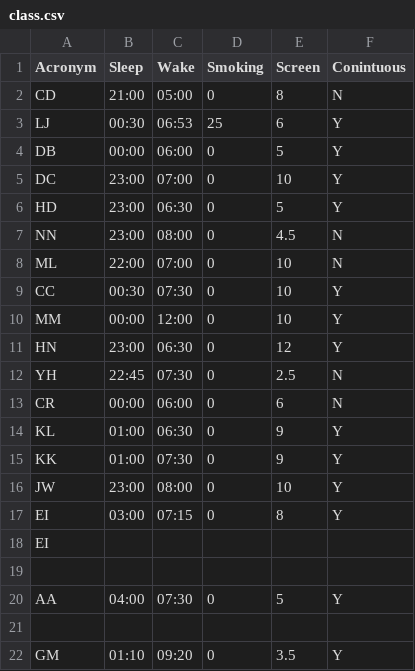
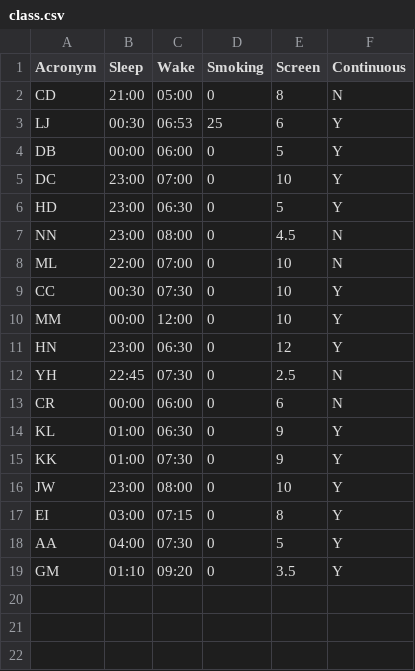
Before and after one commit to olethrosdc/machine-learning-neuch, a CSV file: BSc/Data/class.csv, drawn as a sheet; the diff names each change by its address in the sheet, - before the commit and + after, or states it on an @@ line.

Commit message:
used clas data

```diff
--- a/BSc/Data/class.csv
+++ b/BSc/Data/class.csv
-F1: Conintuous
+F1: Continuous
-row 18: EI
-row 19: (empty)
-row 21: (empty)
```
Also changed, not shown: 1 other file.
